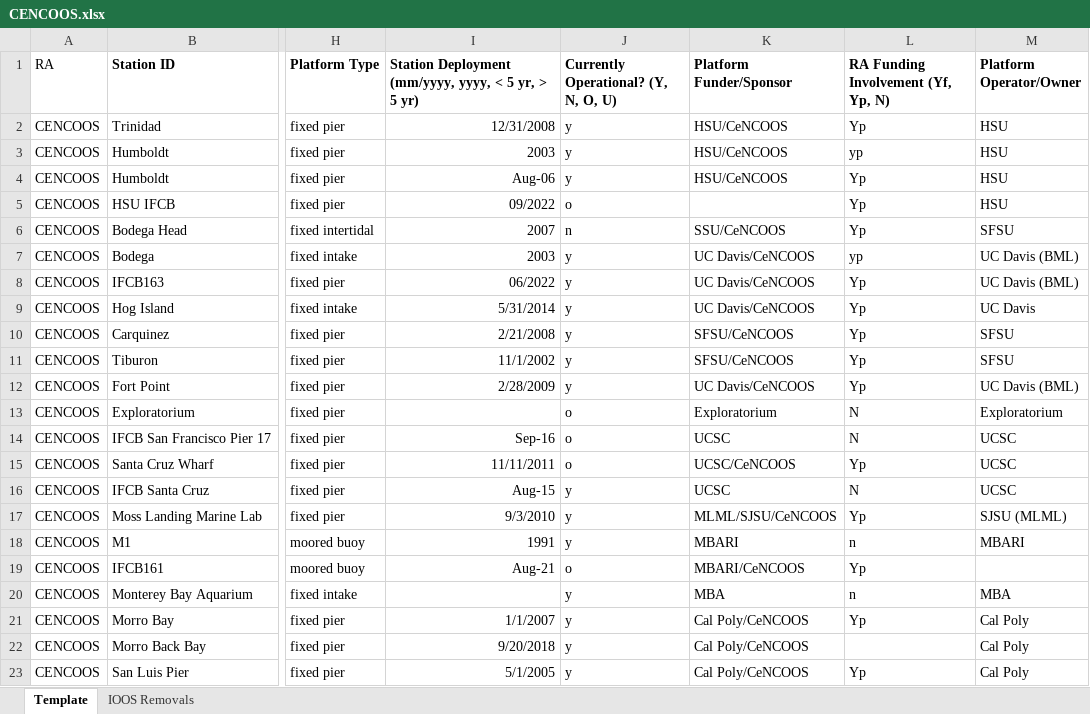
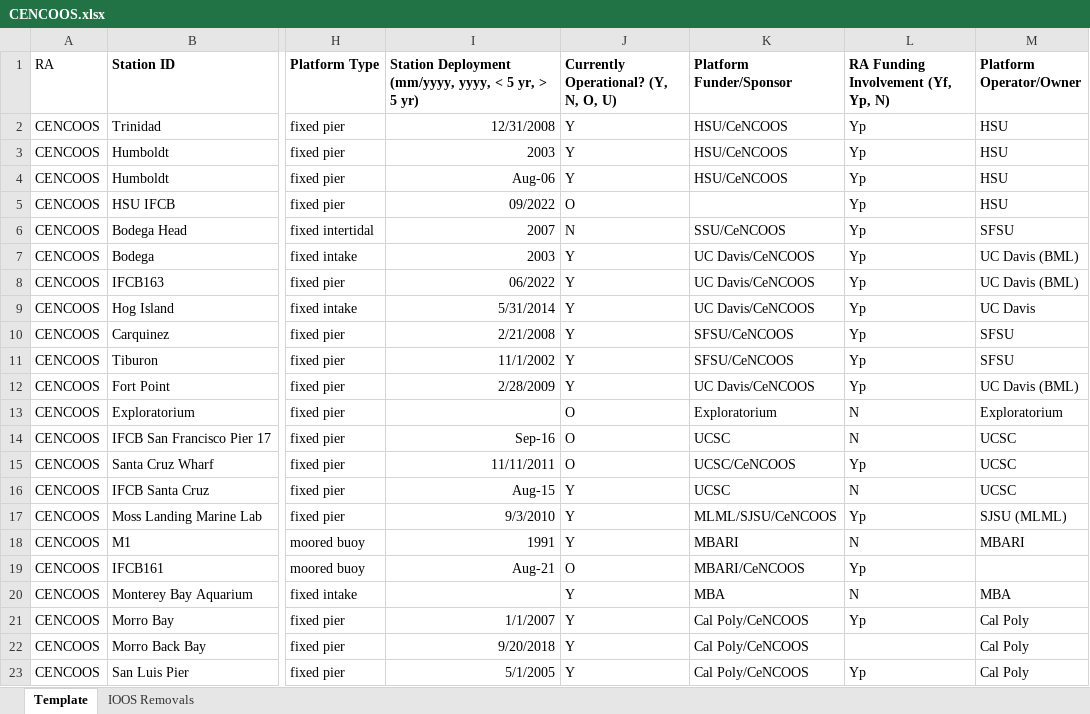
Before and after one commit to ioos/ioos-asset-inventory, an Excel workbook: 2022/data/processed/CENCOOS.xlsx, sheet Template, drawn as a sheet; only a part is shown, gaps mark what is left out; values as stored, in another font and other column widths than the file's, no borders; the diff names each change by its address in the sheet, - before the commit and + after, or states it on an @@ line.

```diff
--- a/2022/data/processed/CENCOOS.xlsx (sheet Template)
+++ b/2022/data/processed/CENCOOS.xlsx (sheet Template)
-J2:J4: y
+J2:J4: Y
-L3: yp
+L3: Yp
-J5: o
+J5: O
-J6: n
+J6: N
-J7:J12: y
+J7:J12: Y
-L7: yp
+L7: Yp
-J13:J15: o
+J13:J15: O
-J16:J18: y
+J16:J18: Y
-L18: n
+L18: N
-J19: o
+J19: O
-J20:J23: y
+J20:J23: Y
-L20: n
+L20: N
```
Also changed, not shown: 2022/data/processed/AOOS.xlsx, 2022/data/processed/GLOS.xlsx, 9 other files.
